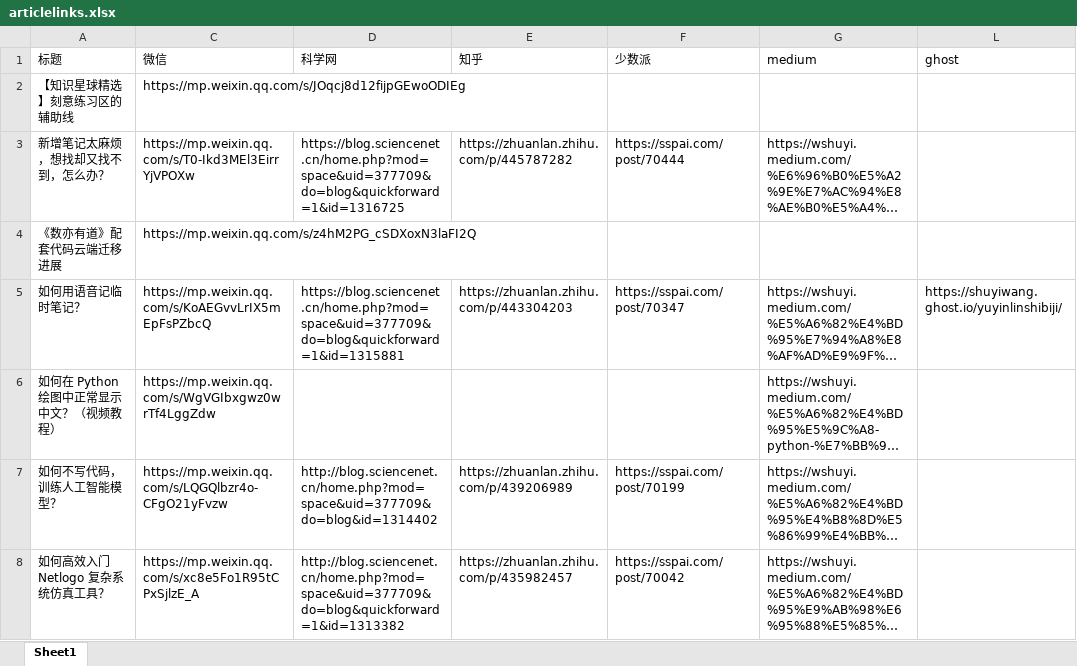
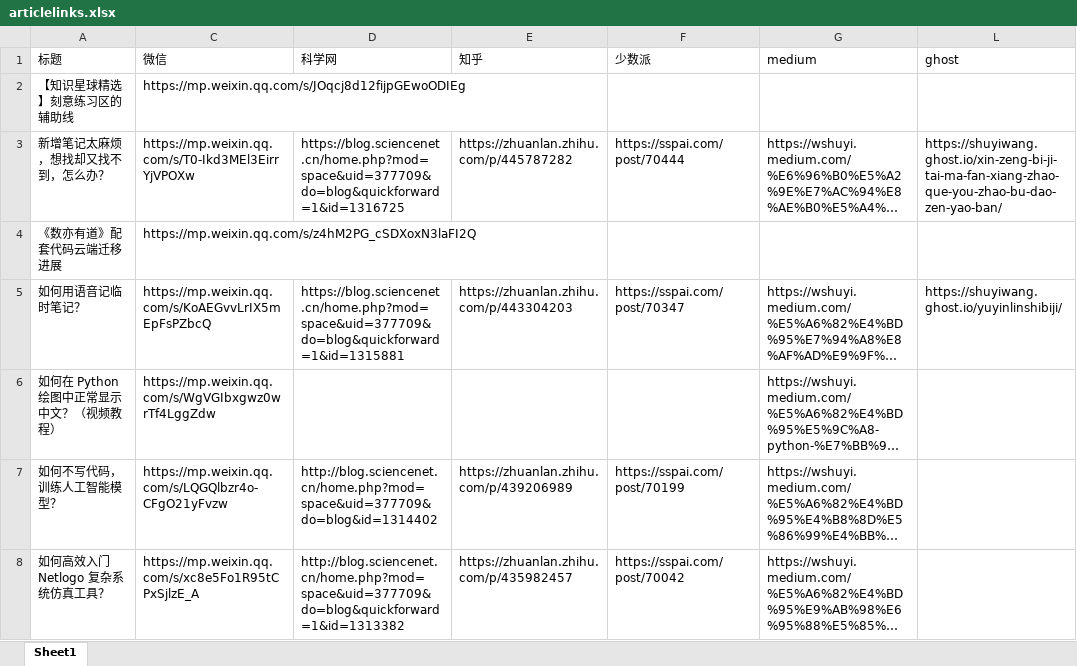
Before and after one commit to wshuyi/articlelinks-get-with-streamlit, an Excel workbook: articlelinks.xlsx, sheet Sheet1, drawn as a sheet; only a part is shown; long unchanged cells end in …; values as stored, in another font and other column widths than the file's, no borders; the diff names each change by its address in the sheet, - before the commit and + after, or states it on an @@ line.

Commit message:
article links updated

```diff
--- a/articlelinks.xlsx (sheet Sheet1)
+++ b/articlelinks.xlsx (sheet Sheet1)
-L3 (ghost): (empty)
+L3 (ghost): https://shuyiwang.ghost.io/xin-zeng-bi-ji-tai-ma-fan-xiang-zhao-que-you-zhao-bu-dao-zen-yao-ban/
```
